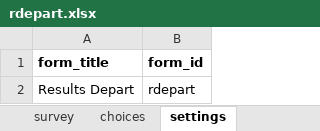
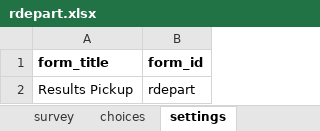
Before and after one commit to Kharatsa/STT-ODK-Forms, an Excel workbook: rdepart.xlsx, sheet settings, drawn as a sheet; values as stored, in another font and other column widths than the file's, no borders; charts and pictures not drawn; the diff names each change by its address in the sheet, - before the commit and + after, or states it on an @@ line.

```diff
--- a/rdepart.xlsx (sheet settings)
+++ b/rdepart.xlsx (sheet settings)
-A2 (form_title): Results Depart
+A2 (form_title): Results Pickup
```
Also changed, not shown: rarrive.xlsx, sarrive.xlsx, 7 other files.
